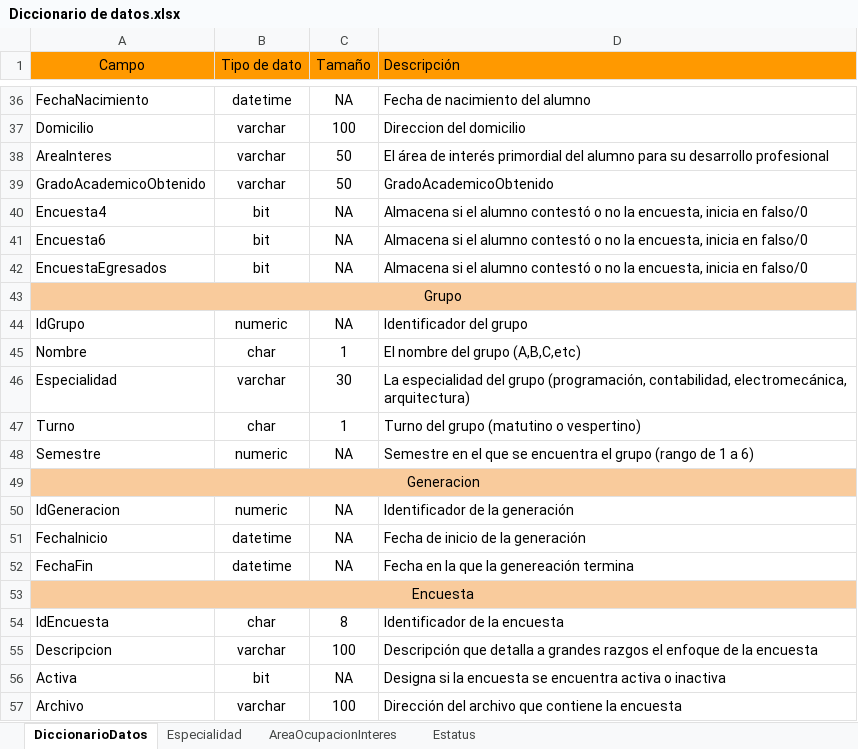
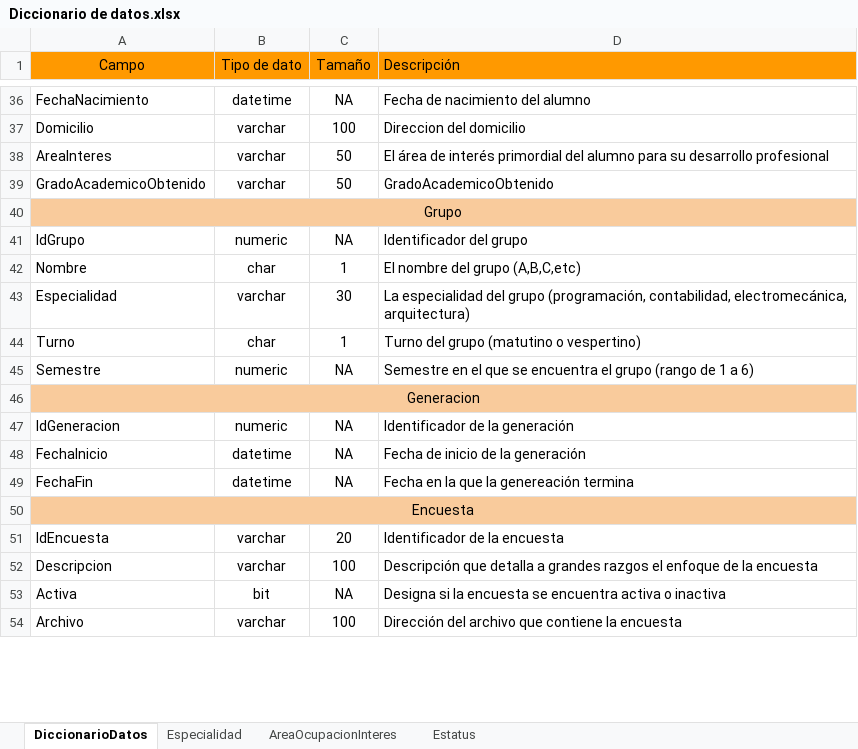
Before and after one commit to maneroto/ABAK-ControlEgresados, an Excel workbook: Proyecto/Documentacion/Diccionario de datos.xlsx, sheet DiccionarioDatos, drawn as a sheet; only a part is shown, gaps mark what is left out; values as stored, in another font and other column widths than the file's, no borders; charts and pictures not drawn; removed rows and columns are numbered as before the commit, all else as after; the diff names each change by its address in the sheet, - before the commit and + after, or states it on an @@ line.

```diff
--- a/Proyecto/Documentacion/Diccionario de datos.xlsx (sheet DiccionarioDatos)
+++ b/Proyecto/Documentacion/Diccionario de datos.xlsx (sheet DiccionarioDatos)
-row 40: Encuesta4 | bit | NA | Almacena si el alumno contestó o no la encuesta, inicia en falso/0
-row 41: Encuesta6 | bit | NA | Almacena si el alumno contestó o no la encuesta, inicia en falso/0
-row 42: EncuestaEgresados | bit | NA | Almacena si el alumno contestó o no la encuesta, inicia en falso/0
-B51 (Tipo de dato): char
+B51 (Tipo de dato): varchar
-C51 (Tamaño): 8
+C51 (Tamaño): 20
```
Also changed, not shown: Proyecto/Documentacion/Modelo Relacional.xlsx, 2 other files.
